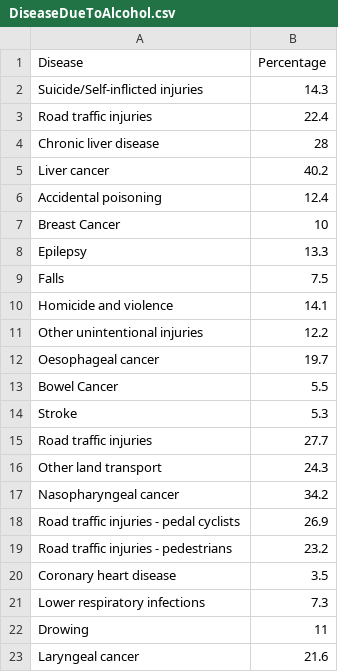
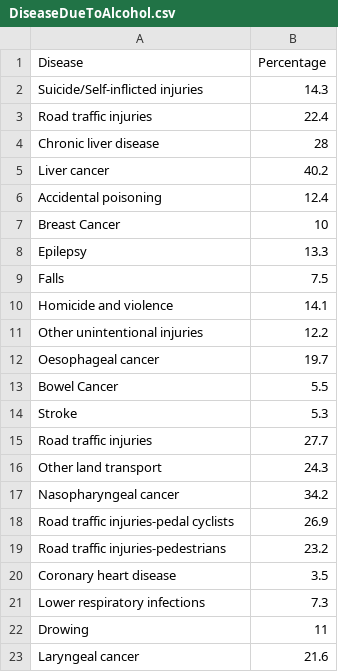
Before and after one commit to stha0035/Assingment2-2977275, a CSV file: DiseaseDueToAlcohol.csv, drawn as a sheet.

Commit message:
Update DiseaseDueToAlcohol.csv

```diff
--- a/DiseaseDueToAlcohol.csv
+++ b/DiseaseDueToAlcohol.csv
@@ -17,4 +17,4 @@ Other land transport,24.3
 Nasopharyngeal cancer,34.2
-Road traffic injuries - pedal cyclists,26.9
-Road traffic injuries - pedestrians,23.2
+Road traffic injuries-pedal cyclists,26.9
+Road traffic injuries-pedestrians,23.2
 Coronary heart disease,3.5
```
